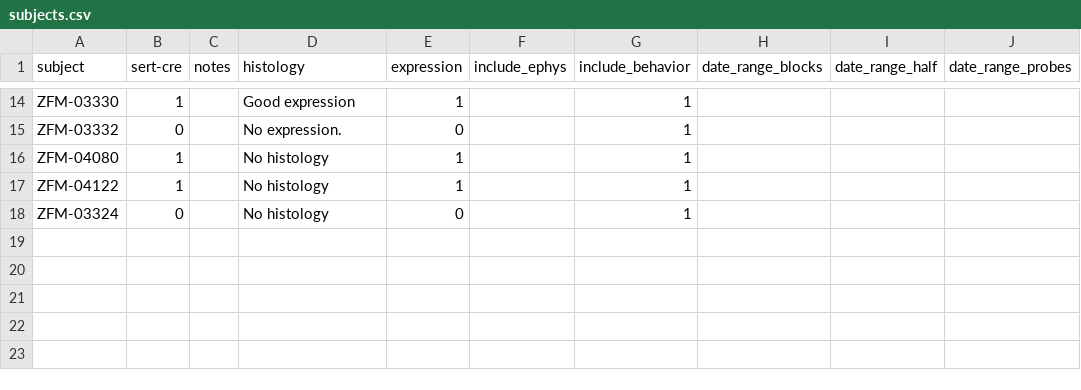
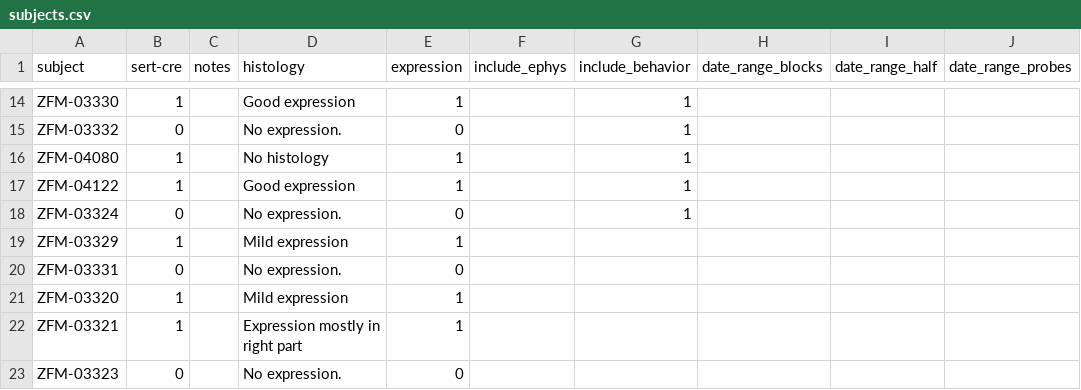
Before and after one commit to guidomeijer/IBL-Serotonin, a CSV file: subjects.csv, drawn as a sheet; only a part is shown, gaps mark what is left out.

```diff
--- a/subjects.csv
+++ b/subjects.csv
@@ -16,3 +16,8 @@ ZFM-03332,0,,No expression.,0,,1,,,
 ZFM-04080,1,,No histology,1,,1,,,
-ZFM-04122,1,,No histology,1,,1,,,
-ZFM-03324,0,,No histology,0,,1,,,
+ZFM-04122,1,,Good expression,1,,1,,,
+ZFM-03324,0,,No expression.,0,,1,,,
+ZFM-03329,1,,Mild expression,1,,,,,
+ZFM-03331,0,,No expression.,0,,,,,
+ZFM-03320,1,,Mild expression,1,,,,,
+ZFM-03321,1,,Expression mostly in right part,1,,,,,
+ZFM-03323,0,,No expression.,0,,,,,
```
Also changed, not shown: 2 other files.
